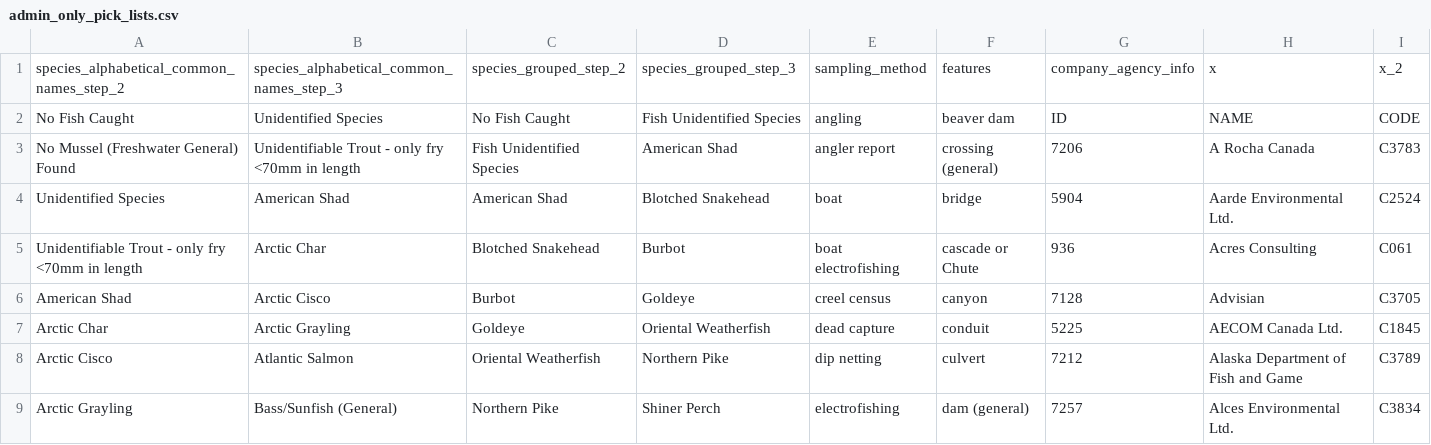
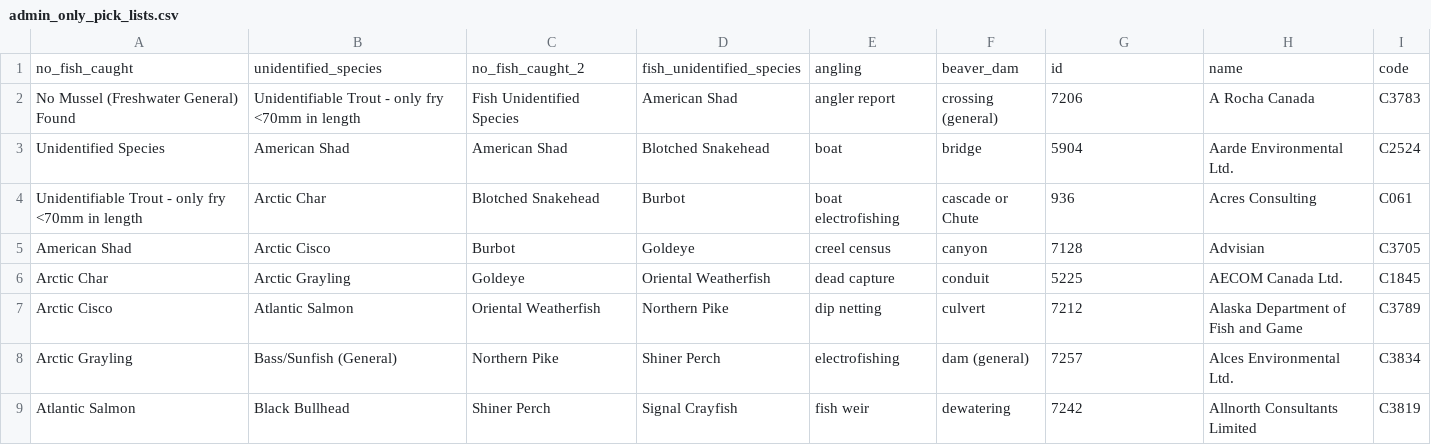
Before and after one commit to lucy-schick/fish_passage_peace_2023_reporting, a CSV file: data/backup/admin_only_pick_lists.csv, drawn as a sheet; only a part is shown; the shorter side is filled out with more unchanged rows; removed rows and columns are numbered as before the commit, all else as after; the diff names each change by its address in the sheet, - before the commit and + after, or states it on an @@ line.

```diff
--- a/data/backup/admin_only_pick_lists.csv
+++ b/data/backup/admin_only_pick_lists.csv
-row 1: species_alphabetical_common_names_step_2 | species_alphabetical_common_names_step_3 | species_grouped_step_2 | species_grouped_step_3 | sampling_method | features | company_agency_info | x | x_2
-row 2: No Fish Caught | Unidentified Species | No Fish Caught | Fish Unidentified Species | angling | beaver dam | ID | NAME | CODE
+row 1: no_fish_caught | unidentified_species | no_fish_caught_2 | fish_unidentified_species | angling | beaver_dam | id | name | code
```
Also changed, not shown: data/backup/species_by_common_name.csv, data/backup/step_1_ref_and_loc_info.csv, 4 other files.
